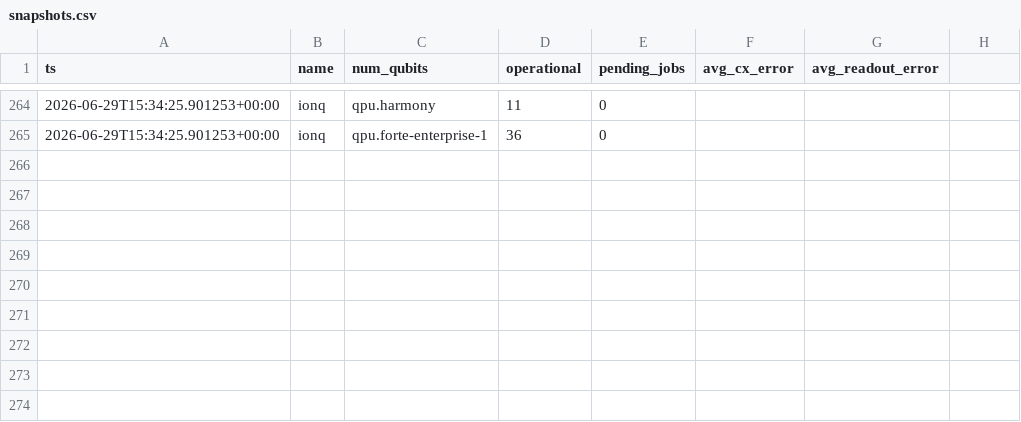
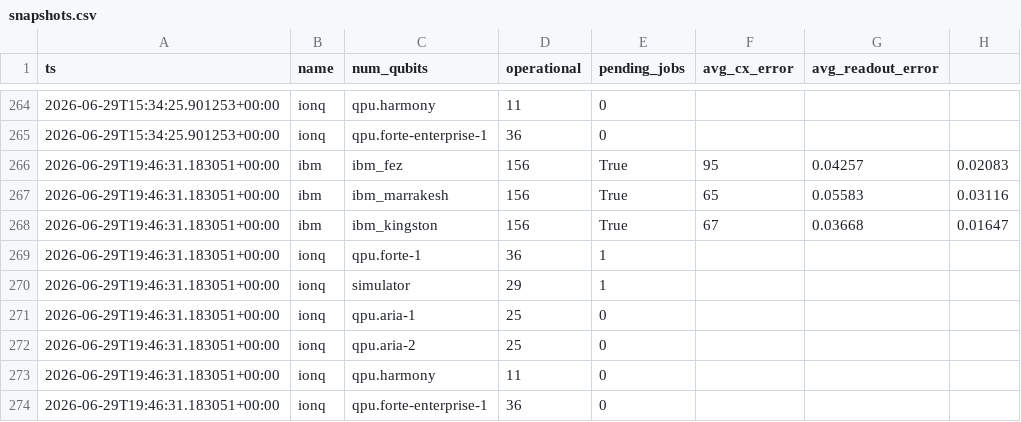
Before and after one commit to Lokesh-2025/quantum-hardware-mcp, a CSV file: data/snapshots.csv, drawn as a sheet; only a part is shown, gaps mark what is left out.

```diff
--- a/data/snapshots.csv
+++ b/data/snapshots.csv
@@ -265 +265,10 @@ ts,name,num_qubits,operational,pending_jobs,avg_cx_error,avg_readout_error
 2026-06-29T15:34:25.901253+00:00,ionq,qpu.forte-enterprise-1,36,0,,,
+2026-06-29T19:46:31.183051+00:00,ibm,ibm_fez,156,True,95,0.04257,0.02083
+2026-06-29T19:46:31.183051+00:00,ibm,ibm_marrakesh,156,True,65,0.05583,0.03116
+2026-06-29T19:46:31.183051+00:00,ibm,ibm_kingston,156,True,67,0.03668,0.01647
+2026-06-29T19:46:31.183051+00:00,ionq,qpu.forte-1,36,1,,,
+2026-06-29T19:46:31.183051+00:00,ionq,simulator,29,1,,,
+2026-06-29T19:46:31.183051+00:00,ionq,qpu.aria-1,25,0,,,
+2026-06-29T19:46:31.183051+00:00,ionq,qpu.aria-2,25,0,,,
+2026-06-29T19:46:31.183051+00:00,ionq,qpu.harmony,11,0,,,
+2026-06-29T19:46:31.183051+00:00,ionq,qpu.forte-enterprise-1,36,0,,,
```
